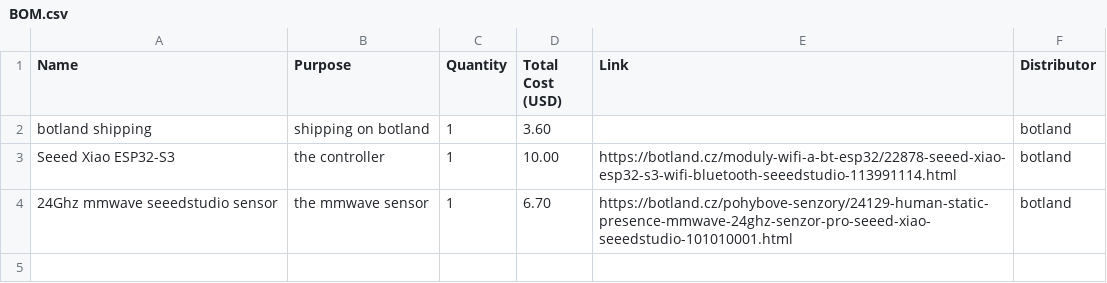
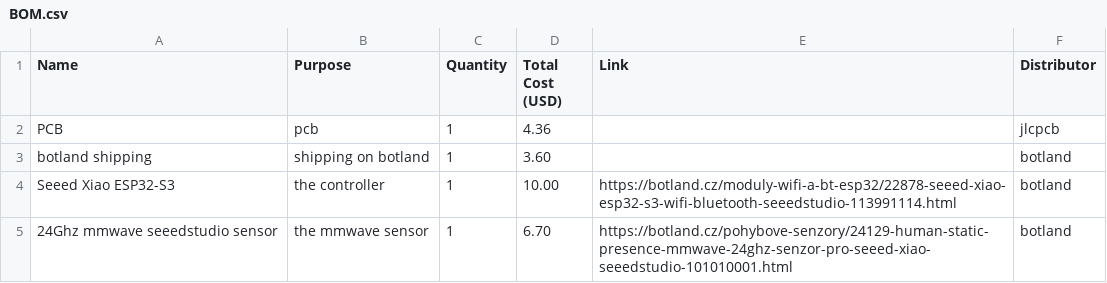
Before and after one commit to m1cha3l-s/mmWave, a CSV file: BOM.csv, drawn as a sheet; the diff names each change by its address in the sheet, - before the commit and + after, or states it on an @@ line.

Commit message:
added BOM

```diff
--- a/BOM.csv
+++ b/BOM.csv
+row 2: PCB | pcb | 1 | 4.36 |  | jlcpcb
```
